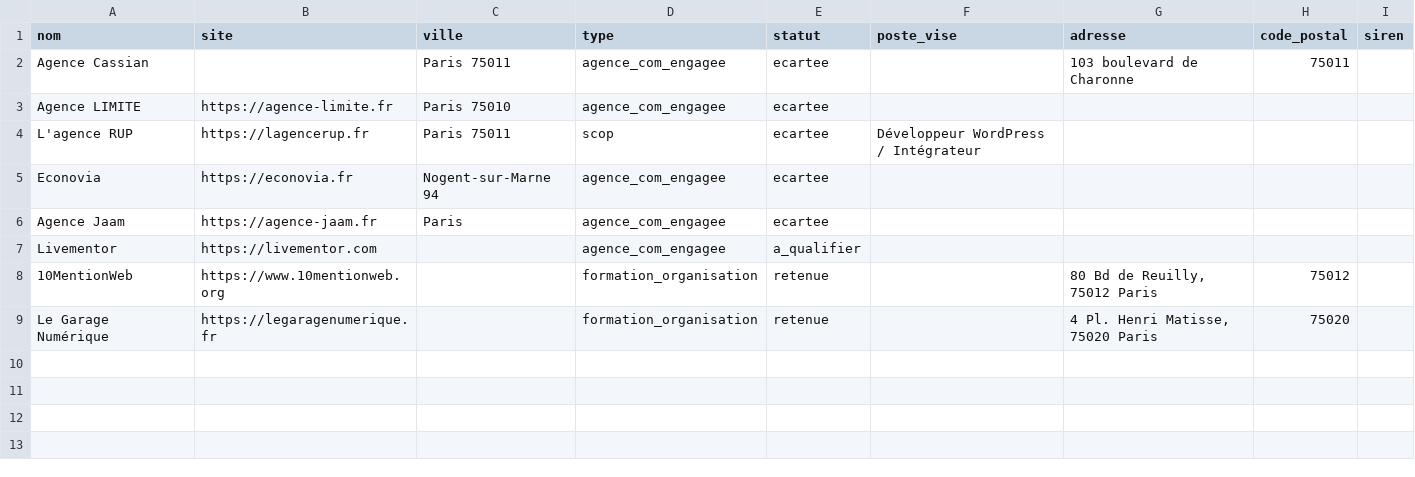
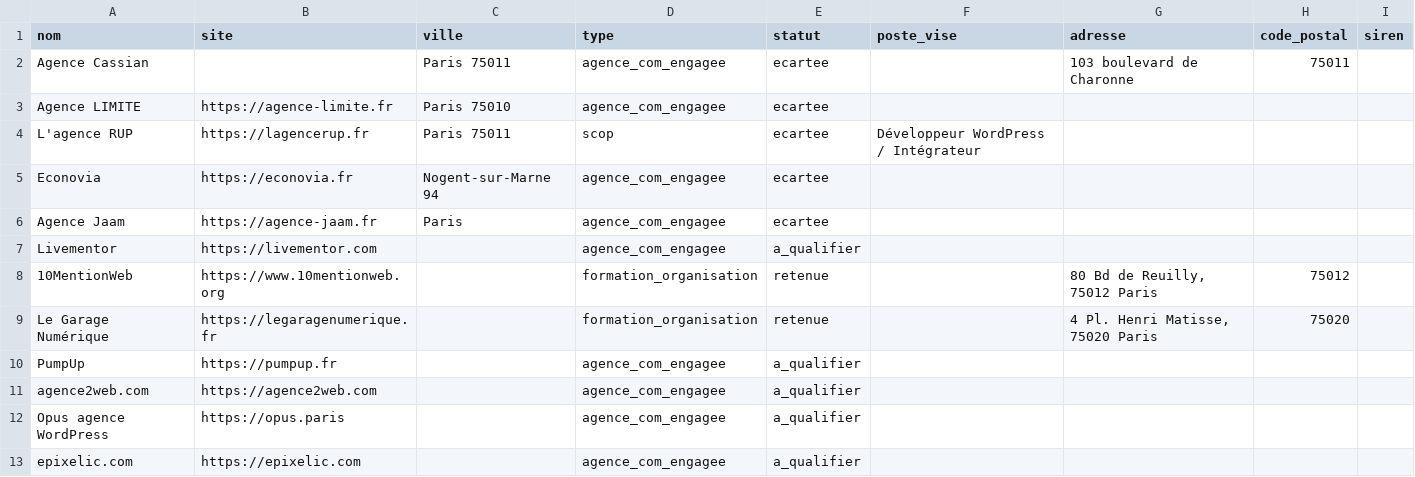
Before and after one commit to cundovar/job, a CSV file: config/companies.csv, drawn as a sheet.

Commit message:
data(banc): récupère les cibles ajoutées par clics prod (dans le conteneur seulement)
PumpUp, agence2web.com, Opus agence WordPress, epixelic.com — a_qualifier.
Sans elles, le redeploy (banc reconstruit depuis le repo) les aurait
silencieusement effacées du banc prod.

```diff
--- a/config/companies.csv
+++ b/config/companies.csv
@@ -9 +9,5 @@ Livementor,https://livementor.com,,agence_com_engagee,a_qualifier,,,,
 Le Garage Numérique,https://legaragenumerique.fr,,formation_organisation,retenue,,"4 Pl. Henri Matisse, 75020 Paris",75020,
+PumpUp,https://pumpup.fr,,agence_com_engagee,a_qualifier,,,,
+agence2web.com,https://agence2web.com,,agence_com_engagee,a_qualifier,,,,
+Opus agence WordPress,https://opus.paris,,agence_com_engagee,a_qualifier,,,,
+epixelic.com,https://epixelic.com,,agence_com_engagee,a_qualifier,,,,
```
